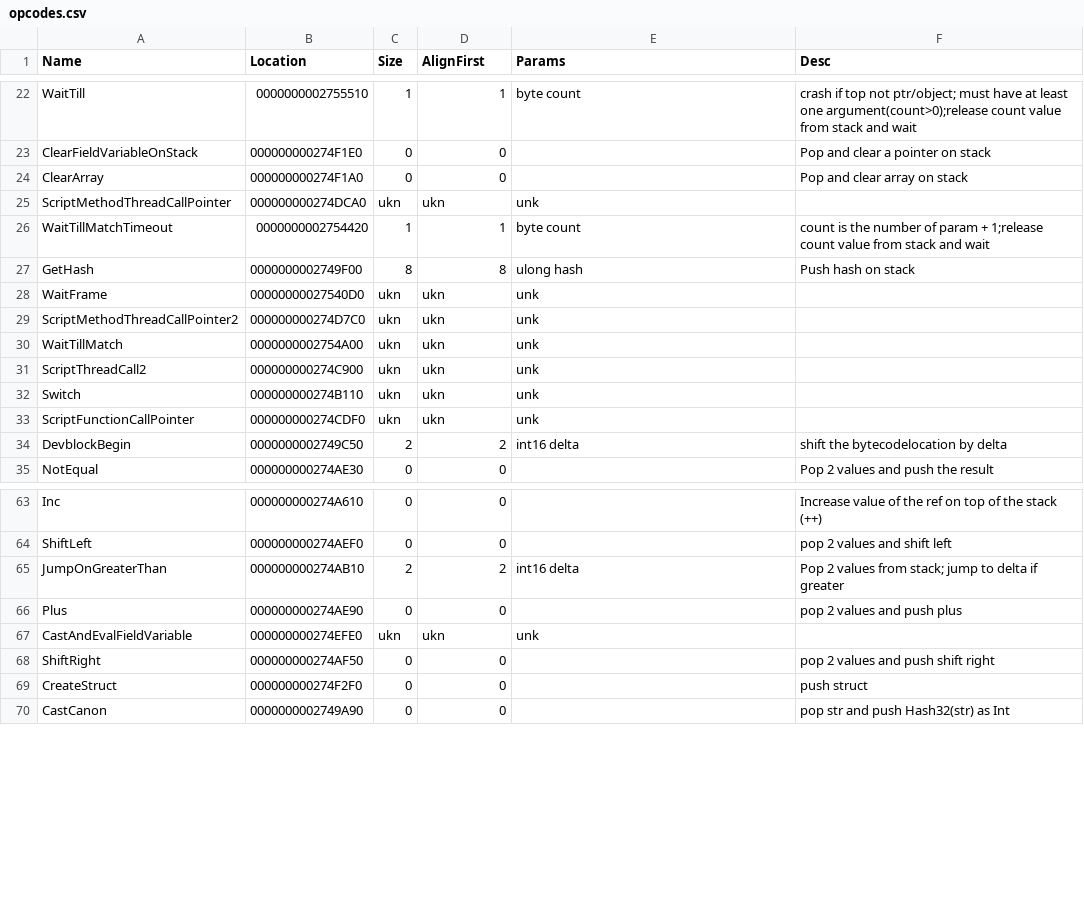
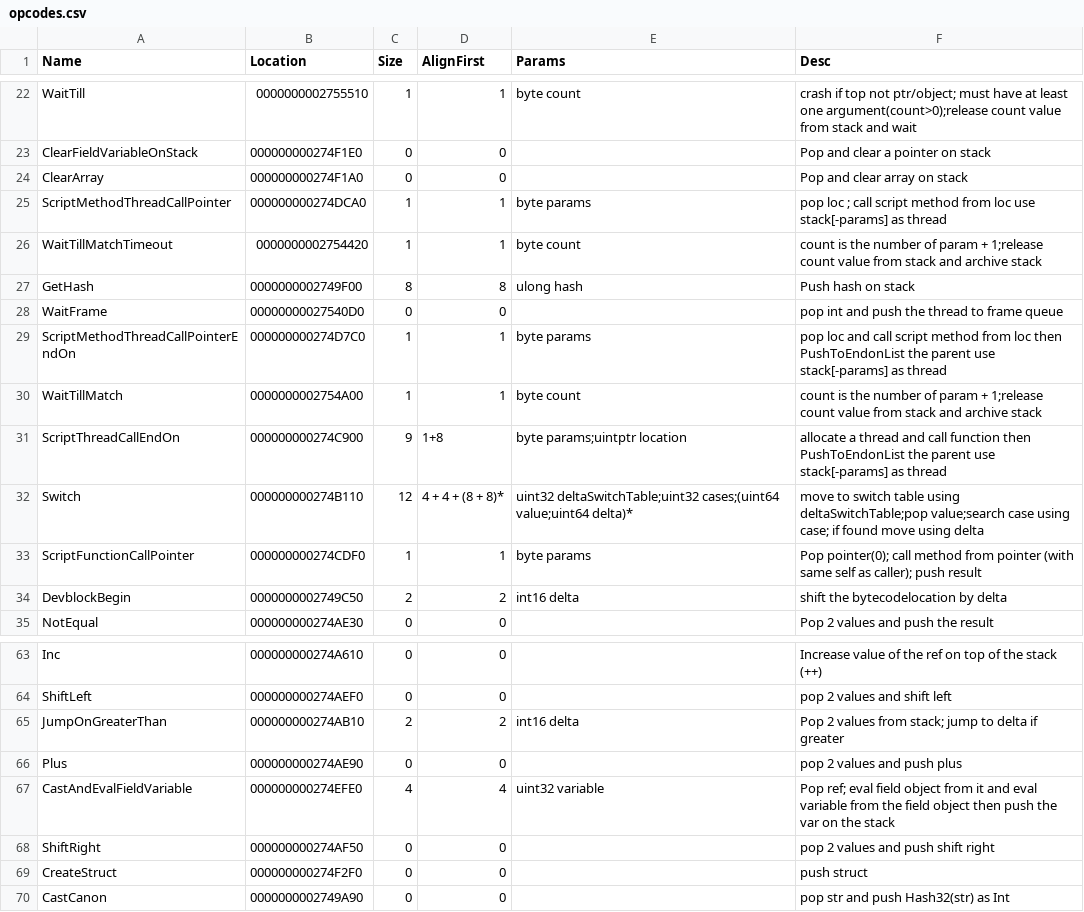
Before and after one commit to ate47/t8-atian-menu, a CSV file: docs/notes/opcodes.csv, drawn as a sheet; only a part is shown, gaps mark what is left out; the diff covers the shown part only.

```diff
--- a/docs/notes/opcodes.csv
+++ b/docs/notes/opcodes.csv
@@ -24,11 +24,11 @@ ClearFieldVariableOnStack,000000000274F1E0,0,0,,Pop and clear a pointer on stack
 ClearArray,000000000274F1A0,0,0,,Pop and clear array on stack
-ScriptMethodThreadCallPointer,000000000274DCA0,ukn,ukn,unk,
-WaitTillMatchTimeout,0000000002754420,1,1,byte count,count is the number of param + 1;release count value from stack and wait
+ScriptMethodThreadCallPointer,000000000274DCA0,1,1,byte params,pop loc ; call script method from loc use stack[-params] as thread
+WaitTillMatchTimeout,0000000002754420,1,1,byte count,count is the number of param + 1;release count value from stack and archive stack
 GetHash,0000000002749F00,8,8,ulong hash,Push hash on stack
-WaitFrame,00000000027540D0,ukn,ukn,unk,
-ScriptMethodThreadCallPointer2,000000000274D7C0,ukn,ukn,unk,
-WaitTillMatch,0000000002754A00,ukn,ukn,unk,
-ScriptThreadCall2,000000000274C900,ukn,ukn,unk,
-Switch,000000000274B110,ukn,ukn,unk,
-ScriptFunctionCallPointer,000000000274CDF0,ukn,ukn,unk,
+WaitFrame,00000000027540D0,0,0,,pop int and push the thread to frame queue
+ScriptMethodThreadCallPointerEndOn,000000000274D7C0,1,1,byte params,pop loc and call script method from loc then PushToEndonList the parent use stack[-params] as thread
+WaitTillMatch,0000000002754A00,1,1,byte count,count is the number of param + 1;release count value from stack and archive stack
+ScriptThreadCallEndOn,000000000274C900,9,1+8,byte params;uintptr location,allocate a thread and call function then PushToEndonList the parent use stack[-params] as thread
+Switch,000000000274B110,12,4 + 4 + (8 + 8)*,uint32 deltaSwitchTable;uint32 cases;(uint64 value;uint64 delta)*,move to switch table using deltaSwitchTable;pop value;search case using case; if found move using delta
+ScriptFunctionCallPointer,000000000274CDF0,1,1,byte params,Pop pointer(0); call method from pointer (with same self as caller); push result
 DevblockBegin,0000000002749C50,2,2,int16 delta,shift the bytecodelocation by delta
@@ -66,3 +66,3 @@ JumpOnGreaterThan,000000000274AB10,2,2,int16 delta,Pop 2 values from stack; jump
 Plus,000000000274AE90,0,0,,pop 2 values and push plus
-CastAndEvalFieldVariable,000000000274EFE0,ukn,ukn,unk,
+CastAndEvalFieldVariable,000000000274EFE0,4,4,uint32 variable,Pop ref; eval field object from it and eval variable from the field object then push the var on the stack
 ShiftRight,000000000274AF50,0,0,,pop 2 values and push shift right
```
Also changed, not shown: 81 edited cells elsewhere in this file, 2 other files.
